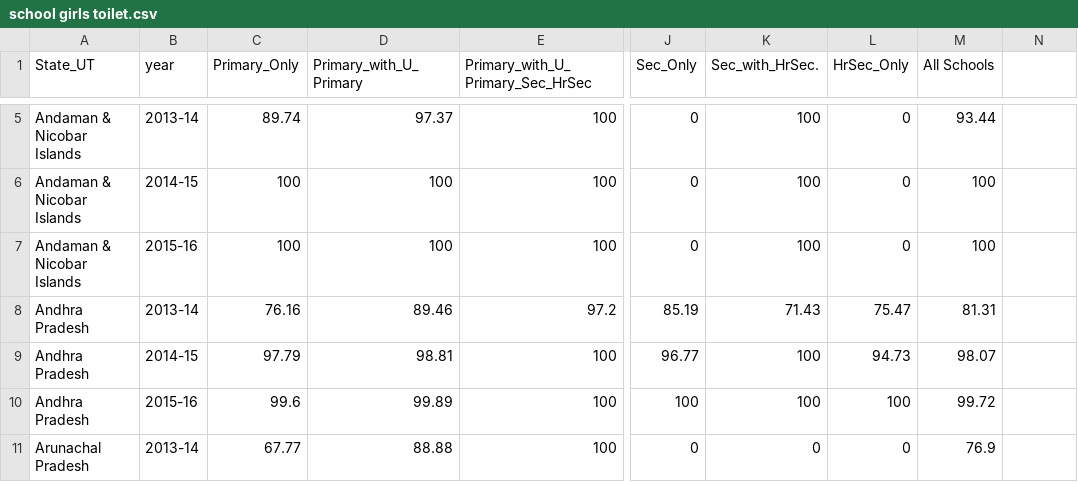
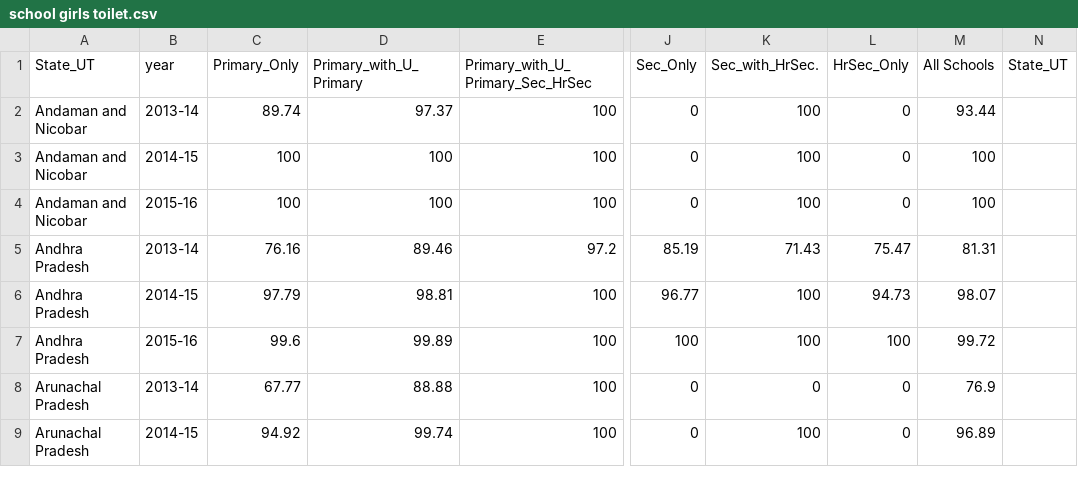
Before and after one commit to ANUBHAVNATANI/Data_Viz, a CSV file: visualization/public/data/school girls toilet.csv, drawn as a sheet; only a part is shown, gaps mark what is left out; the shorter side is filled out with more unchanged rows; addresses are those after the commit; the diff covers the shown part only; the diff names each change by its address in the sheet, - before the commit and + after, or states it on an @@ line.

```diff
--- a/visualization/public/data/school girls toilet.csv
+++ b/visualization/public/data/school girls toilet.csv
-N1: (empty)
+N1: State_UT
-A2:A4 (State_UT): Andaman & Nicobar Islands
+A2:A4 (State_UT): Andaman and Nicobar
```
Also changed, not shown: 3 removed rows and 15 edited cells elsewhere in this file, visualization/public/data/drop_out_rate.csv, visualization/public/data/school boys toilet.csv, 29 other files.
